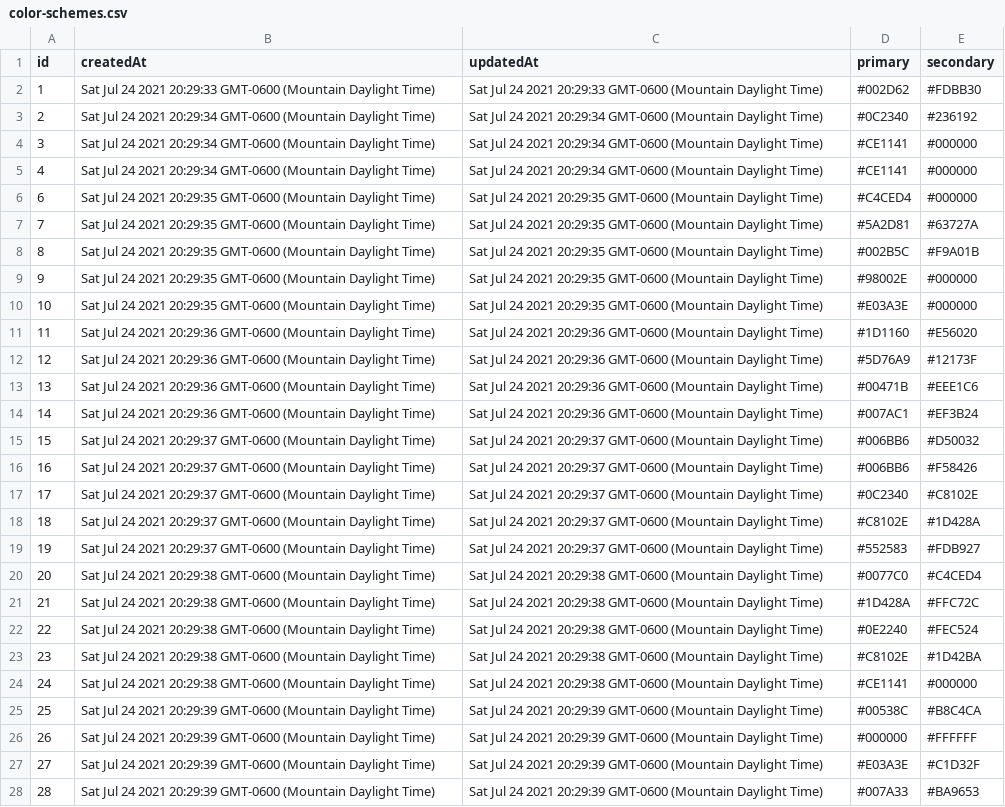
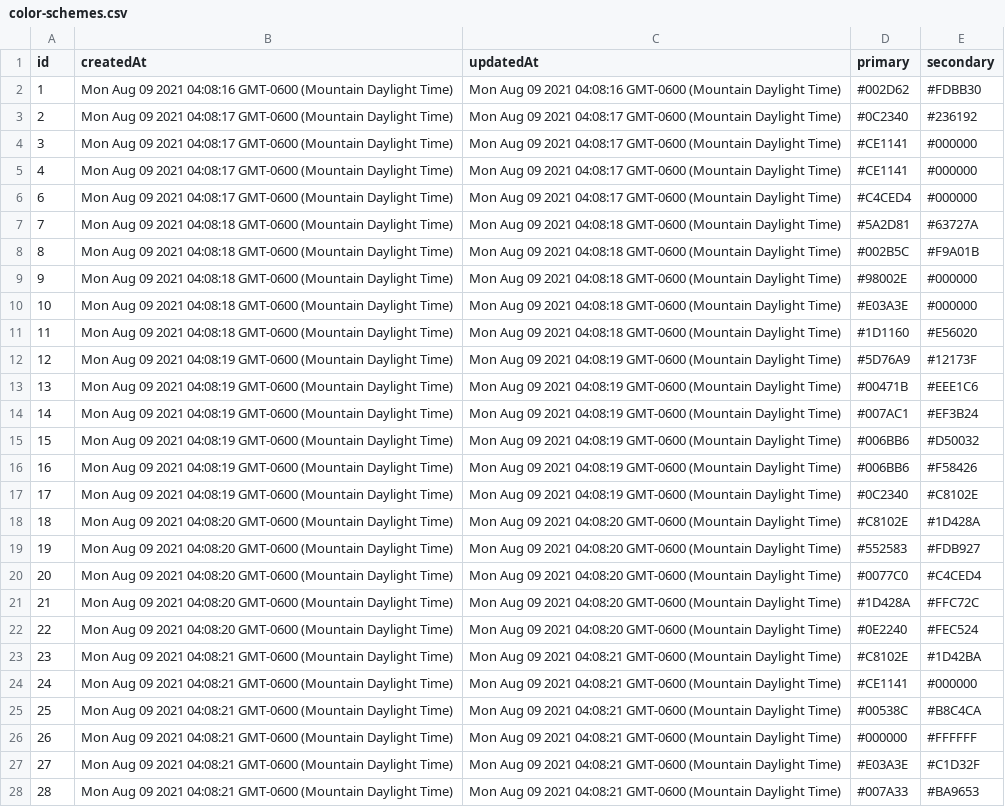
Before and after one commit to tundera/supergoat, a CSV file: db/backups/csv/color-schemes.csv, drawn as a sheet; only a part is shown; the diff covers the shown part only; the diff names each change by its address in the sheet, - before the commit and + after, or states it on an @@ line.

```diff
--- a/db/backups/csv/color-schemes.csv
+++ b/db/backups/csv/color-schemes.csv
-B2 (createdAt): Sat Jul 24 2021 20:29:33 GMT-0600 (Mountain…
+B2 (createdAt): Mon Aug 09 2021 04:08:16 GMT-0600 (Mountain…
-C2 (updatedAt): Sat Jul 24 2021 20:29:33 GMT-0600 (Mountain…
+C2 (updatedAt): Mon Aug 09 2021 04:08:16 GMT-0600 (Mountain…
-B3:B5 (createdAt): Sat Jul 24 2021 20:29:34 GMT-0600 (Mountain…
+B3:B5 (createdAt): Mon Aug 09 2021 04:08:17 GMT-0600 (Mountain…
-C3:C5 (updatedAt): Sat Jul 24 2021 20:29:34 GMT-0600 (Mountain…
+C3:C5 (updatedAt): Mon Aug 09 2021 04:08:17 GMT-0600 (Mountain…
-B6 (createdAt): Sat Jul 24 2021 20:29:35 GMT-0600 (Mountain…
+B6 (createdAt): Mon Aug 09 2021 04:08:17 GMT-0600 (Mountain…
-C6 (updatedAt): Sat Jul 24 2021 20:29:35 GMT-0600 (Mountain…
+C6 (updatedAt): Mon Aug 09 2021 04:08:17 GMT-0600 (Mountain…
-B7:B10 (createdAt): Sat Jul 24 2021 20:29:35 GMT-0600 (Mountain…
+B7:B10 (createdAt): Mon Aug 09 2021 04:08:18 GMT-0600 (Mountain…
-C7:C10 (updatedAt): Sat Jul 24 2021 20:29:35 GMT-0600 (Mountain…
+C7:C10 (updatedAt): Mon Aug 09 2021 04:08:18 GMT-0600 (Mountain…
-B11 (createdAt): Sat Jul 24 2021 20:29:36 GMT-0600 (Mountain…
+B11 (createdAt): Mon Aug 09 2021 04:08:18 GMT-0600 (Mountain…
-C11 (updatedAt): Sat Jul 24 2021 20:29:36 GMT-0600 (Mountain…
+C11 (updatedAt): Mon Aug 09 2021 04:08:18 GMT-0600 (Mountain…
-B12:B14 (createdAt): Sat Jul 24 2021 20:29:36 GMT-0600 (Mountain…
+B12:B14 (createdAt): Mon Aug 09 2021 04:08:19 GMT-0600 (Mountain…
-C12:C14 (updatedAt): Sat Jul 24 2021 20:29:36 GMT-0600 (Mountain…
+C12:C14 (updatedAt): Mon Aug 09 2021 04:08:19 GMT-0600 (Mountain…
-B15:B17 (createdAt): Sat Jul 24 2021 20:29:37 GMT-0600 (Mountain…
+B15:B17 (createdAt): Mon Aug 09 2021 04:08:19 GMT-0600 (Mountain…
-C15:C17 (updatedAt): Sat Jul 24 2021 20:29:37 GMT-0600 (Mountain…
+C15:C17 (updatedAt): Mon Aug 09 2021 04:08:19 GMT-0600 (Mountain…
-B18:B19 (createdAt): Sat Jul 24 2021 20:29:37 GMT-0600 (Mountain…
+B18:B19 (createdAt): Mon Aug 09 2021 04:08:20 GMT-0600 (Mountain…
-C18:C19 (updatedAt): Sat Jul 24 2021 20:29:37 GMT-0600 (Mountain…
+C18:C19 (updatedAt): Mon Aug 09 2021 04:08:20 GMT-0600 (Mountain…
-B20:B22 (createdAt): Sat Jul 24 2021 20:29:38 GMT-0600 (Mountain…
+B20:B22 (createdAt): Mon Aug 09 2021 04:08:20 GMT-0600 (Mountain…
-C20:C22 (updatedAt): Sat Jul 24 2021 20:29:38 GMT-0600 (Mountain…
+C20:C22 (updatedAt): Mon Aug 09 2021 04:08:20 GMT-0600 (Mountain…
-B23:B24 (createdAt): Sat Jul 24 2021 20:29:38 GMT-0600 (Mountain…
+B23:B24 (createdAt): Mon Aug 09 2021 04:08:21 GMT-0600 (Mountain…
-C23:C24 (updatedAt): Sat Jul 24 2021 20:29:38 GMT-0600 (Mountain…
+C23:C24 (updatedAt): Mon Aug 09 2021 04:08:21 GMT-0600 (Mountain…
-B25:B28 (createdAt): Sat Jul 24 2021 20:29:39 GMT-0600 (Mountain…
+B25:B28 (createdAt): Mon Aug 09 2021 04:08:21 GMT-0600 (Mountain…
-C25:C28 (updatedAt): Sat Jul 24 2021 20:29:39 GMT-0600 (Mountain…
+C25:C28 (updatedAt): Mon Aug 09 2021 04:08:21 GMT-0600 (Mountain…
```
Also changed, not shown: 6 edited cells elsewhere in this file, db/backups/csv/coaches.csv, db/backups/csv/images.csv, 20 other files.
